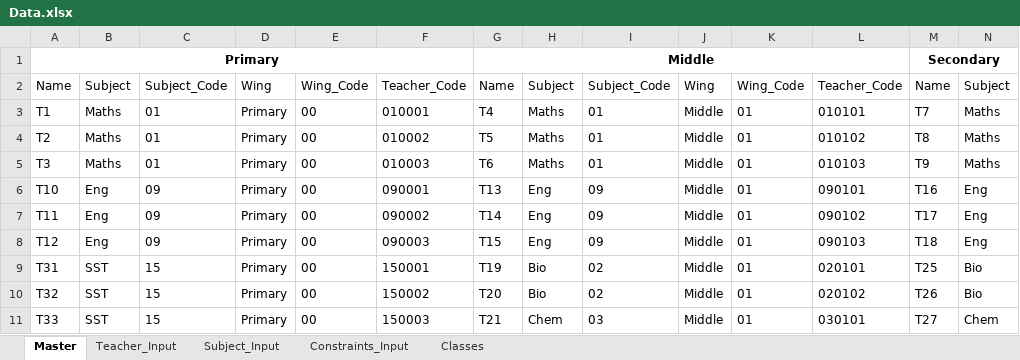
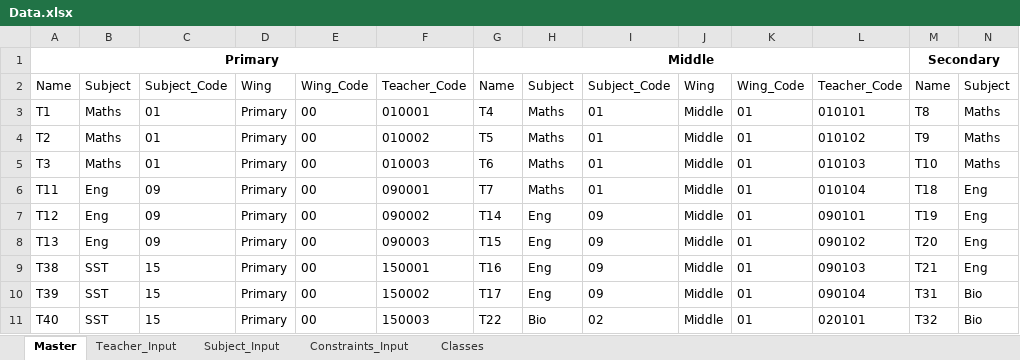
Before and after one commit to Kav1905/TT_Generator, an Excel workbook: Data.xlsx, sheet Master, drawn as a sheet; only a part is shown; values as stored, in another font and other column widths than the file's, no borders; removed rows and columns are numbered as before the commit, all else as after; rows hold the shown columns only; the diff covers the shown part only; the diff names each change by its address in the sheet, - before the commit and + after, or states it on an @@ line.

Commit message:
Updated main.py and Data.xlsx

```diff
--- a/Data.xlsx (sheet Master)
+++ b/Data.xlsx (sheet Master)
-M3: T7
+M3: T8
-M4: T8
+M4: T9
-M5: T9
+M5: T10
-A6: T10
+A6: T11
-G6: T13
+G6: T7
-H6: Eng
+H6: Maths
-I6: 09
+I6: 01
-L6: 090101
+L6: 010104
-M6: T16
+M6: T18
-A7: T11
+A7: T12
-L7: 090102
+L7: 090101
-M7: T17
+M7: T19
-A8: T12
+A8: T13
-L8: 090103
+L8: 090102
-M8: T18
+M8: T20
+row 9: T38 | SST | 15 | Primary | 00 | 150001 | T16 | Eng | 09 | Middle | 01 | 090103 | T21 | Eng
-A10: T31
+A10: T39
-F10: 150001
+F10: 150002
-G10: T19
+G10: T17
-H10: Bio
+H10: Eng
-I10: 02
+I10: 09
-L10: 020101
+L10: 090104
-M10: T25
+M10: T31
-A11: T32
+A11: T40
-F11: 150002
+F11: 150003
-G11: T20
+G11: T22
-L11: 020102
+L11: 020101
-M11: T26
+M11: T32
-row 11: T33 | SST | 15 | Primary | 00 | 150003 | T21 | Chem | 03 | Middle | 01 | 030101 | T27 | Chem
```
Also changed, not shown: 7 added rows, 2 removed rows and 97 edited cells elsewhere in this sheet, sheet Teacher_Input, sheet Constraints_Input, 1 other file.
